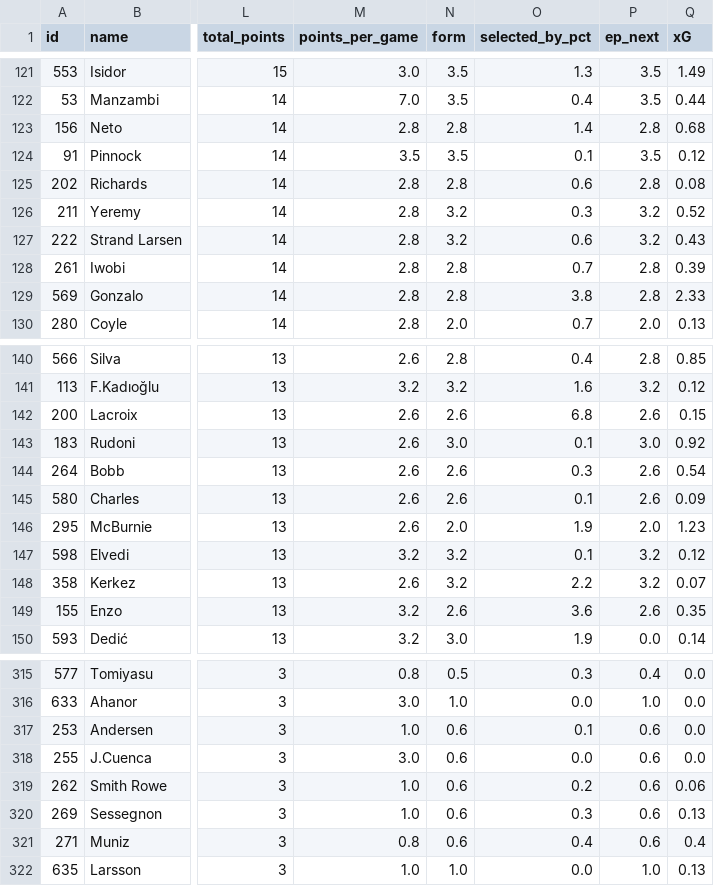
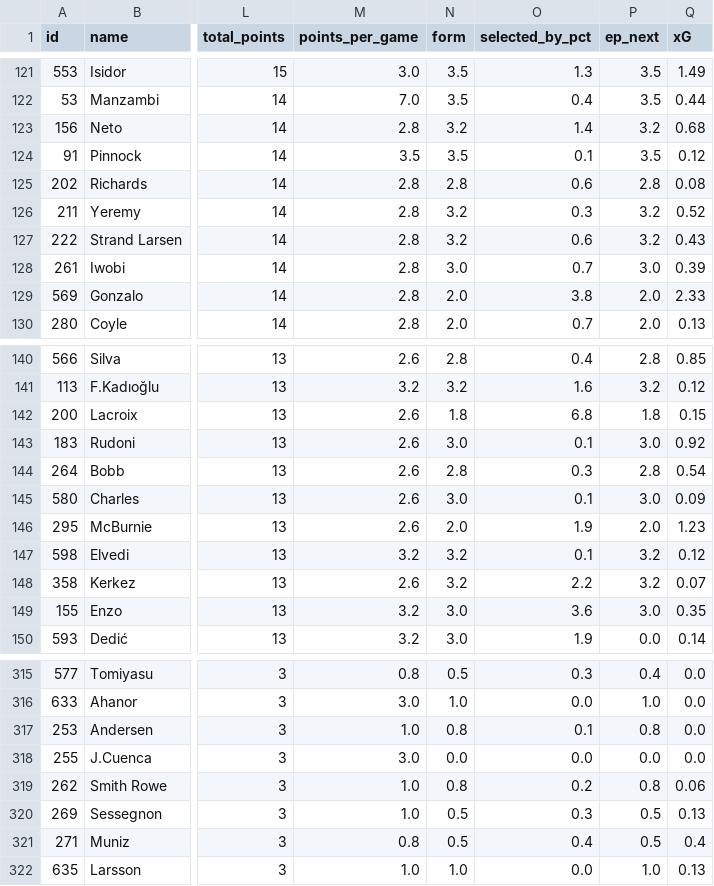
Before and after one commit to iceyfuture/prem_predictor_updated, a CSV file: outputs/fpl_player_stats_2026_27.csv, drawn as a sheet; only a part is shown, gaps mark what is left out; the diff covers the shown part only; the diff names each change by its address in the sheet, - before the commit and + after, or states it on an @@ line.

```diff
--- a/outputs/fpl_player_stats_2026_27.csv
+++ b/outputs/fpl_player_stats_2026_27.csv
-N123 (form): 2.8
+N123 (form): 3.2
-P123 (ep_next): 2.8
+P123 (ep_next): 3.2
-N128 (form): 2.8
+N128 (form): 3.0
-P128 (ep_next): 2.8
+P128 (ep_next): 3.0
-N129 (form): 2.8
+N129 (form): 2.0
-P129 (ep_next): 2.8
+P129 (ep_next): 2.0
-N142 (form): 2.6
+N142 (form): 1.8
-P142 (ep_next): 2.6
+P142 (ep_next): 1.8
-N144 (form): 2.6
+N144 (form): 2.8
-P144 (ep_next): 2.6
+P144 (ep_next): 2.8
-N145 (form): 2.6
+N145 (form): 3.0
-P145 (ep_next): 2.6
+P145 (ep_next): 3.0
-N149 (form): 2.6
+N149 (form): 3.0
-P149 (ep_next): 2.6
+P149 (ep_next): 3.0
-N317 (form): 0.6
+N317 (form): 0.8
-P317 (ep_next): 0.6
+P317 (ep_next): 0.8
-N318 (form): 0.6
+N318 (form): 0.0
-P318 (ep_next): 0.6
+P318 (ep_next): 0.0
-N319 (form): 0.6
+N319 (form): 0.8
-P319 (ep_next): 0.6
+P319 (ep_next): 0.8
-N320:N321 (form): 0.6
+N320:N321 (form): 0.5
-P320:P321 (ep_next): 0.6
+P320:P321 (ep_next): 0.5
```
Also changed, not shown: 48 edited cells elsewhere in this file, dashboard/props_ledger.csv, outputs/fpl_form_ratings.csv, 7 other files.
